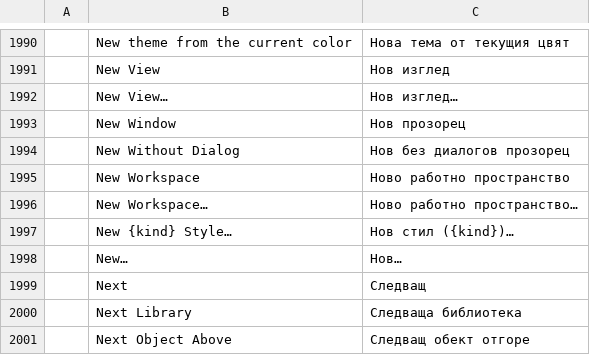
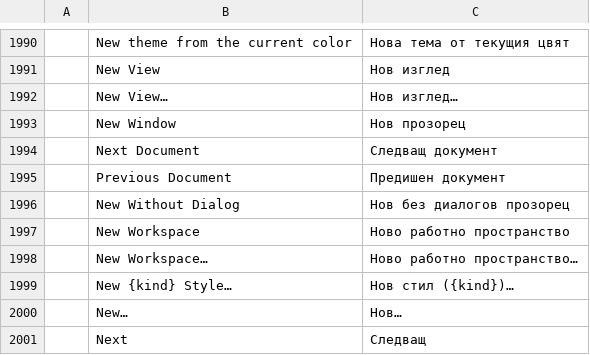
Before and after one commit to 7hoovR/vectorcraft, a TSV file: crates/ui-egui/src/i18n/bg.tsv, drawn as a sheet; only a part is shown, gaps mark what is left out; the shorter side is filled out with more unchanged rows; the diff names each change by its address in the sheet, - before the commit and + after, or states it on an @@ line.

```diff
--- a/crates/ui-egui/src/i18n/bg.tsv
+++ b/crates/ui-egui/src/i18n/bg.tsv
+row 1994:  | Next Document | Следващ документ
+row 1995:  | Previous Document | Предишен документ
```
Also changed, not shown: crates/ui-egui/src/i18n/el.tsv, crates/ui-egui/src/i18n/ja.tsv, 29 other files.
